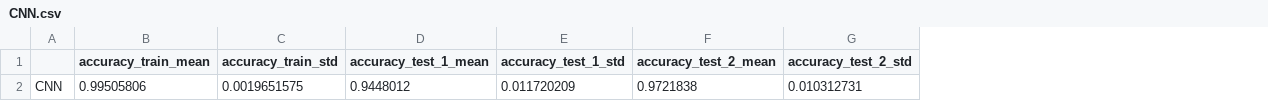
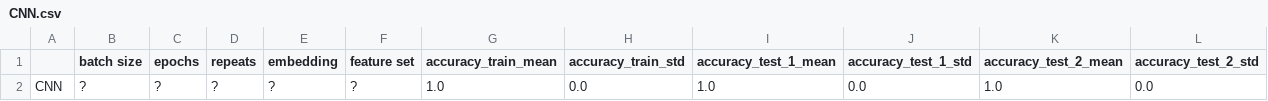
Before and after one commit to andrejbrova/CO2-Occupancy, a CSV file: models/results/CNN.csv, drawn as a sheet; only a part is shown; removed rows and columns are numbered as before the commit, all else as after; rows hold the shown columns only; the diff names each change by its address in the sheet, - before the commit and + after, or states it on an @@ line.

Commit message:
embedding with new datasets

```diff
--- a/models/results/CNN.csv
+++ b/models/results/CNN.csv
+column B (batch size), empty
+column C (epochs), empty
+column D (repeats), empty
+column E (embedding), empty
+column F (feature set), empty
-row 2: CNN | 0.99505806 | 0.0019651575 | 0.9448012 | 0.011720209 | 0.9721838 | 0.010312731
+row 2: CNN | ? | ? | ? | ? | ? | 1.0 | 0.0 | 1.0 | 0.0 | 1.0 | 0.0
```
Also changed, not shown: 7 other files.
